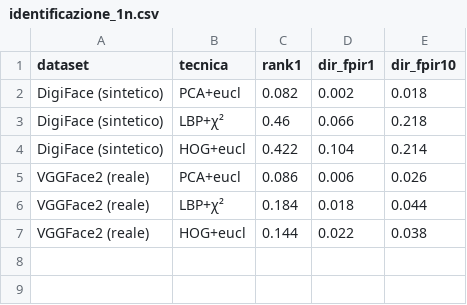
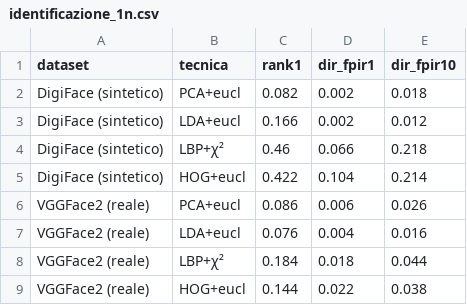
Before and after one commit to giorgiobrullo/tesi-fhe, a CSV file: benchmark/results/identificazione_1n.csv, drawn as a sheet; the diff names each change by its address in the sheet, - before the commit and + after, or states it on an @@ line.

Commit message:
feat: LDA/Fisherfaces sui benchmark 1:N — scalino geometrico esaurito
Provata l'ultima tecnica geometrica non ancora fatta (LDA, supervisionata) sugli
stessi benchmark 1:N open-set (DIR@FPIR), confrontabile diretto con F10:

  DigiFace (sint.): LDA Rank-1 16.6% (2x la PCA) ma DIR@FPIR=1% ancora 0.2%
  VGGFace2 (reale): LDA Rank-1 7.6% (perfino < PCA 8.6%), DIR@FPIR=1% 0.4%

LDA raddoppia la PCA sul sintetico (pulito) ma sul reale NON aiuta: le direzioni
discriminanti non generalizzano alla variabilita' reale. -> lo scalino geometrico
e' esaurito (PCA E LDA falliscono sul reale).

Abbiamo ora provato TUTTE le tecniche pre-CNN (geometriche PCA/LDA + descrittori
LBP/HOG): nessuna fa funzionare il varco su volti reali (DIR@FPIR=1% <= 2%).
Motivazione completa e misurata per la CNN.

- benchmark/identificazione_1n.py: aggiunta LDA (PCA-pre + LDA, pipeline classica)
- findings.md F10 aggiornato con LDA + 'scalino geometrico esaurito'
- findings.md: sistemato ordine F9/F10 (erano invertiti)

```diff
--- a/benchmark/results/identificazione_1n.csv
+++ b/benchmark/results/identificazione_1n.csv
+row 3: DigiFace (sintetico) | LDA+eucl | 0.166 | 0.002 | 0.012
+row 7: VGGFace2 (reale) | LDA+eucl | 0.076 | 0.004 | 0.016
```
Also changed, not shown: 2 other files.
